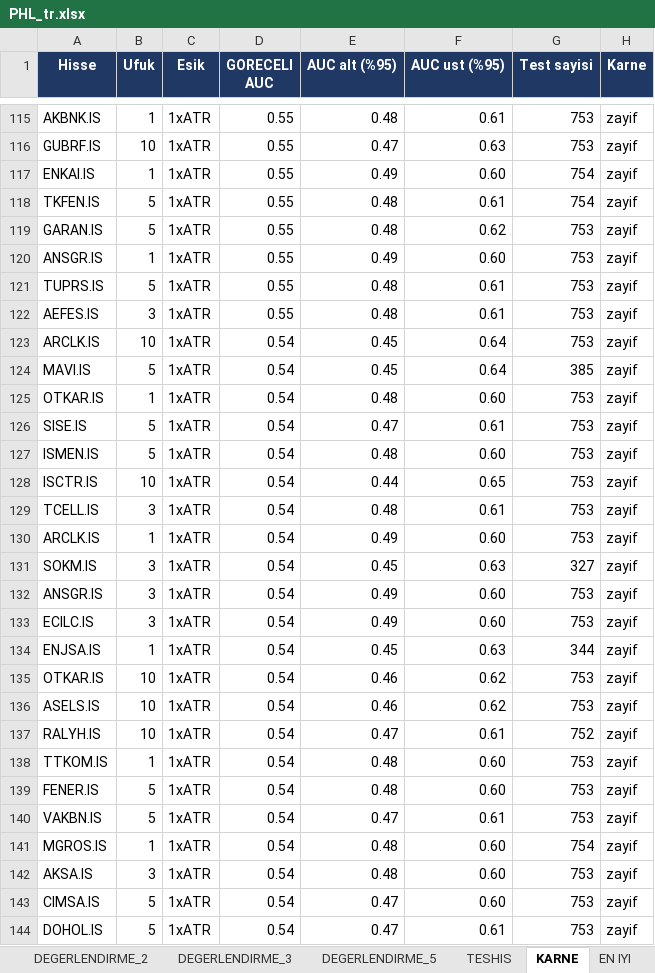
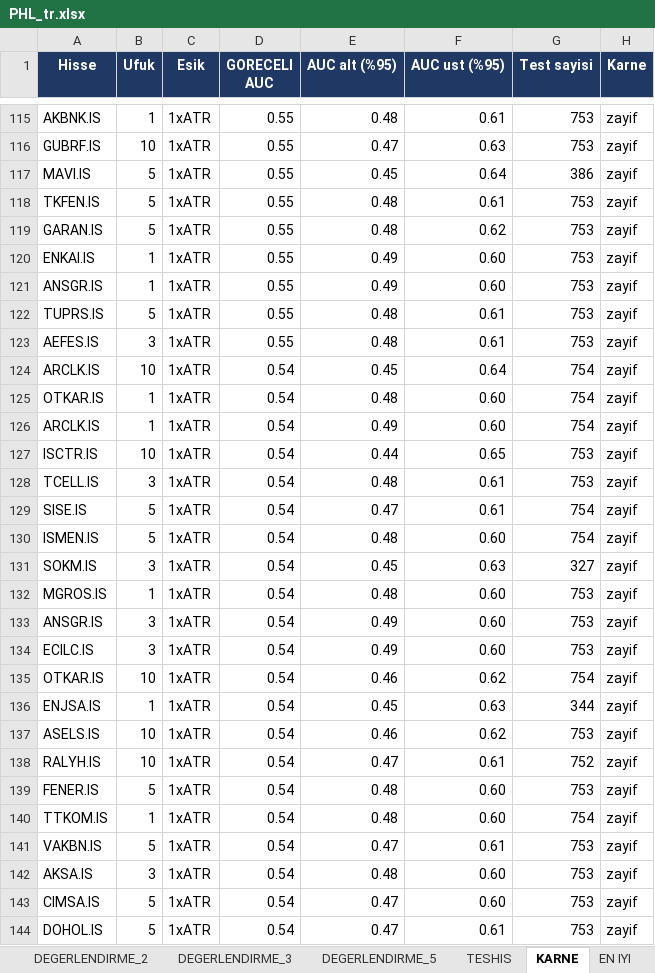
Before and after one commit to serkanche/portfoy, an Excel workbook: PHL_tr.xlsx, sheet KARNE, drawn as a sheet; only a part is shown, gaps mark what is left out; values as stored, in another font and other column widths than the file's, no borders; conditional formats not drawn; removed rows and columns are numbered as before the commit, all else as after; the diff covers the shown part only; the diff names each change by its address in the sheet, - before the commit and + after, or states it on an @@ line.

```diff
--- a/PHL_tr.xlsx (sheet KARNE)
+++ b/PHL_tr.xlsx (sheet KARNE)
-row 117: ENKAI.IS | 1 | 1xATR | 0.55 | 0.49 | 0.60 | 754 | zayif
+row 117: MAVI.IS | 5 | 1xATR | 0.55 | 0.45 | 0.64 | 386 | zayif
-G118 (Test sayisi): 754
+G118 (Test sayisi): 753
+row 120: ENKAI.IS | 1 | 1xATR | 0.55 | 0.49 | 0.60 | 753 | zayif
-G124 (Test sayisi): 753
+G124 (Test sayisi): 754
-row 124: MAVI.IS | 5 | 1xATR | 0.54 | 0.45 | 0.64 | 385 | zayif
-G125 (Test sayisi): 753
+G125 (Test sayisi): 754
-row 126: SISE.IS | 5 | 1xATR | 0.54 | 0.47 | 0.61 | 753 | zayif
-A126 (Hisse): ISMEN.IS
+A126 (Hisse): ARCLK.IS
-B126 (Ufuk): 5
+B126 (Ufuk): 1
-E126 (AUC alt (%95)): 0.48
+E126 (AUC alt (%95)): 0.49
-G126 (Test sayisi): 753
+G126 (Test sayisi): 754
+row 129: SISE.IS | 5 | 1xATR | 0.54 | 0.47 | 0.61 | 754 | zayif
-A130 (Hisse): ARCLK.IS
+A130 (Hisse): ISMEN.IS
-B130 (Ufuk): 1
+B130 (Ufuk): 5
-E130 (AUC alt (%95)): 0.49
+E130 (AUC alt (%95)): 0.48
-G130 (Test sayisi): 753
+G130 (Test sayisi): 754
+row 132: MGROS.IS | 1 | 1xATR | 0.54 | 0.48 | 0.60 | 753 | zayif
+row 135: OTKAR.IS | 10 | 1xATR | 0.54 | 0.46 | 0.62 | 754 | zayif
-row 135: OTKAR.IS | 10 | 1xATR | 0.54 | 0.46 | 0.62 | 753 | zayif
-row 138: TTKOM.IS | 1 | 1xATR | 0.54 | 0.48 | 0.60 | 753 | zayif
+row 140: TTKOM.IS | 1 | 1xATR | 0.54 | 0.48 | 0.60 | 754 | zayif
-row 141: MGROS.IS | 1 | 1xATR | 0.54 | 0.48 | 0.60 | 754 | zayif
```
Also changed, not shown: 23 added rows, 23 removed rows and 29 edited cells elsewhere in this sheet, sheet DEGERLENDIRME_5, sheet DEGERLENDIRME_3, sheet DEGERLENDIRME_2, sheet DEGERLENDIRME_1, sheet DEGERLENDIRME, sheet SISTEMLER, 10 more sheets.
